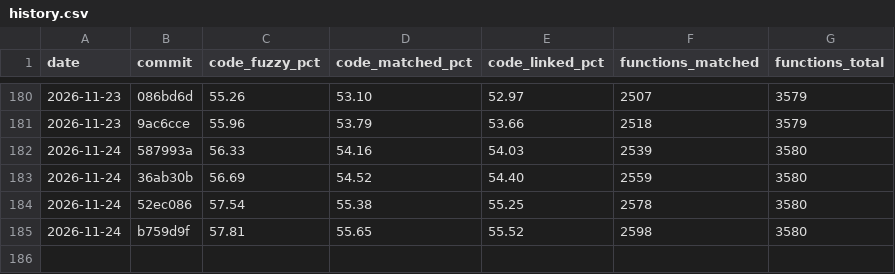
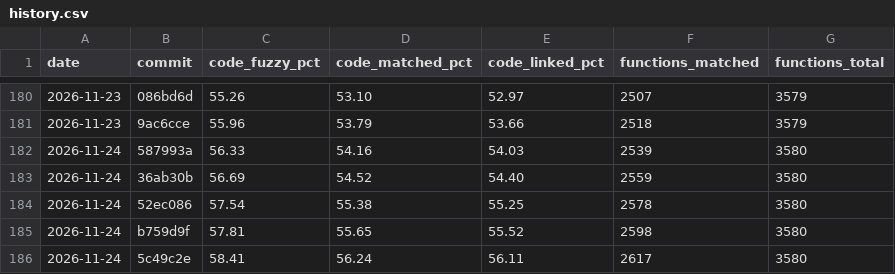
Before and after one commit to YggdrasziI/mhfu-decomp, a CSV file: progress/ULES01213/history.csv, drawn as a sheet; only a part is shown, gaps mark what is left out; the diff names each change by its address in the sheet, - before the commit and + after, or states it on an @@ line.

Commit message:
Progress: 2617 functions

```diff
--- a/progress/ULES01213/history.csv
+++ b/progress/ULES01213/history.csv
+row 186: 2026-11-24 | 5c49c2e | 58.41 | 56.24 | 56.11 | 2617 | 3580
```
Also changed, not shown: 5 other files.
